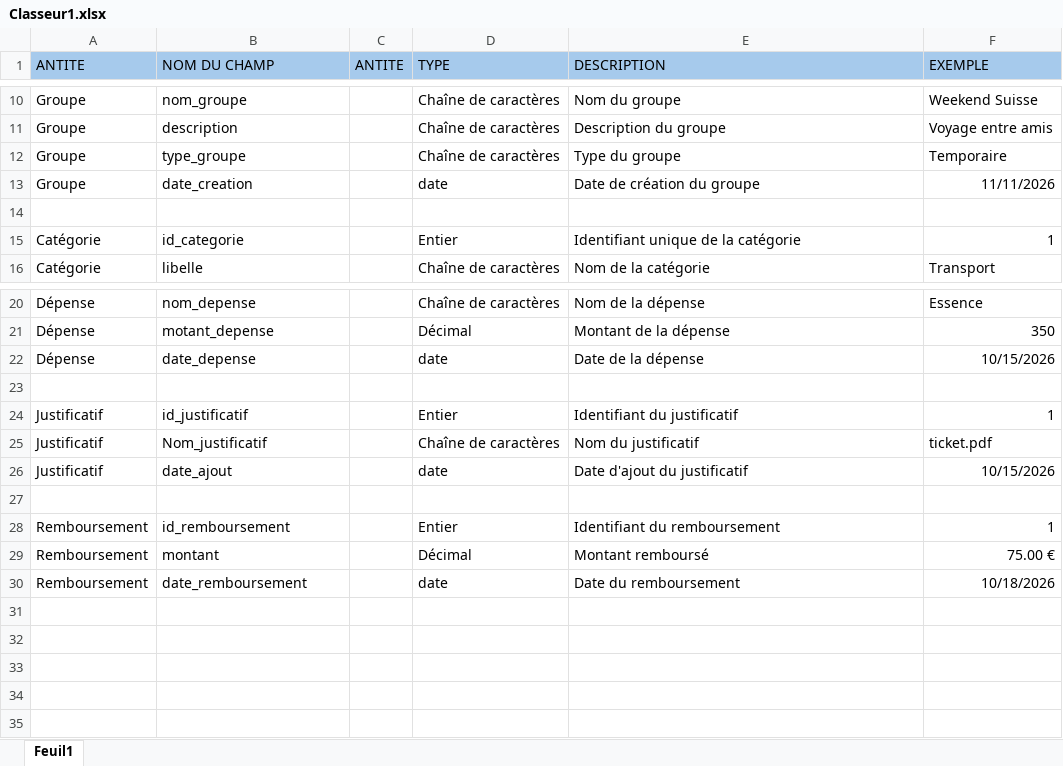
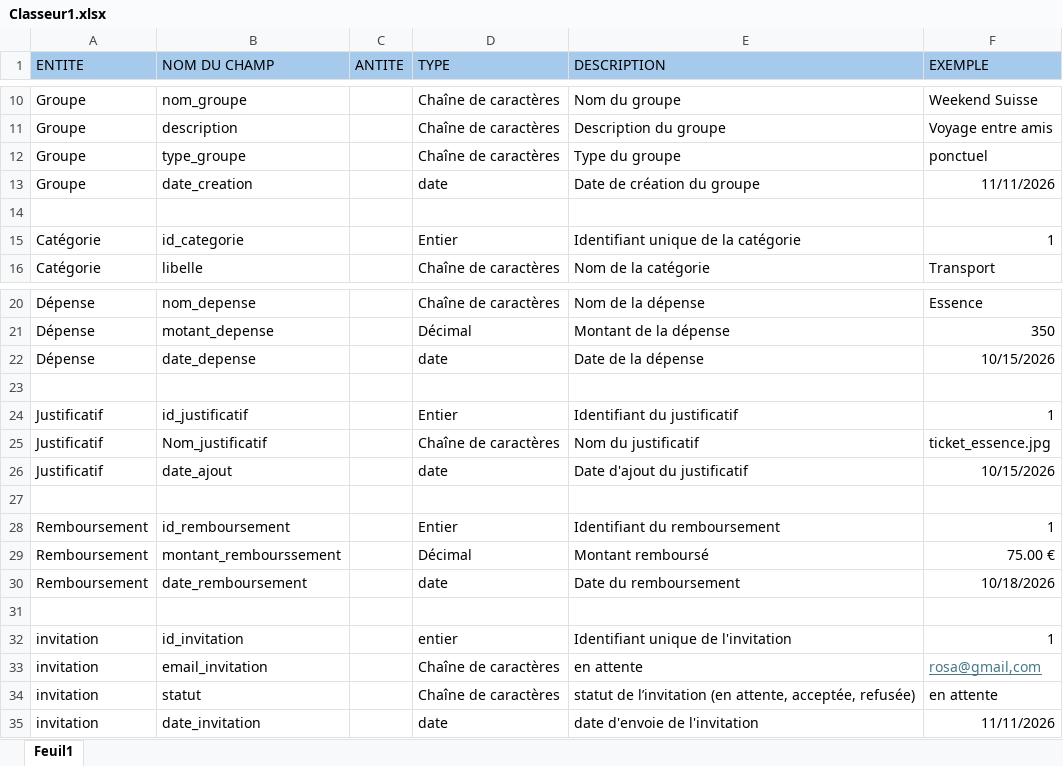
Before and after one commit to KNANETTE/PROJET_SQL_-BSIC-2, an Excel workbook: SUPCOUNT/MODELISATION/Classeur1.xlsx, sheet Feuil1, drawn as a sheet; only a part is shown, gaps mark what is left out; values as stored, in another font and other column widths than the file's, no borders; the diff names each change by its address in the sheet, - before the commit and + after, or states it on an @@ line.

```diff
--- a/SUPCOUNT/MODELISATION/Classeur1.xlsx (sheet Feuil1)
+++ b/SUPCOUNT/MODELISATION/Classeur1.xlsx (sheet Feuil1)
-A1: ANTITE
+A1: ENTITE
-F12 (EXEMPLE): Temporaire
+F12 (EXEMPLE): ponctuel
-F25 (EXEMPLE): ticket.pdf
+F25 (EXEMPLE): ticket_essence.jpg
-B29 (NOM DU CHAMP): montant
+B29 (NOM DU CHAMP): montant_rembourssement
+row 31: (empty)
+row 32: invitation | id_invitation |  | entier | Identifiant unique de l'invitation | 1
+row 33: invitation | email_invitation |  | Chaîne de caractères | en attente | rosa@gmail,com
+row 34: invitation | statut |  | Chaîne de caractères | statut de l’invitation (en attente, acceptée, refusée) | en attente
+row 35: invitation | date_invitation |  | date | date d'envoie de l'invitation | 11/11/2026
```
Also changed, not shown: 12 other files.
